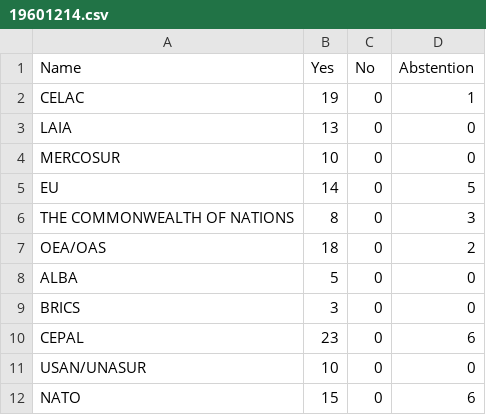
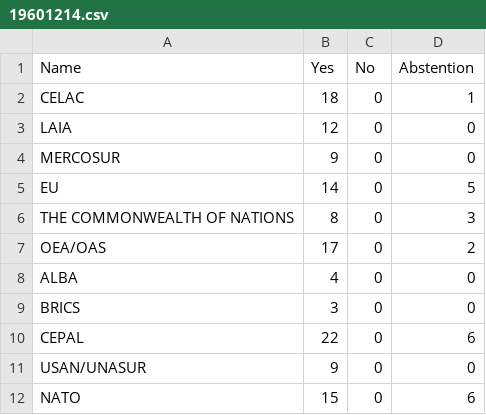
Before and after one commit to lszperling/masteruppsatsir, a CSV file: stats/19601214.csv, drawn as a sheet.

```diff
--- a/stats/19601214.csv
+++ b/stats/19601214.csv
@@ -1,12 +1,12 @@
 Name,Yes,No,Abstention
-CELAC ,19,0,1
-LAIA ,13,0,0
-MERCOSUR ,10,0,0
+CELAC ,18,0,1
+LAIA ,12,0,0
+MERCOSUR ,9,0,0
 EU ,14,0,5
 THE COMMONWEALTH OF NATIONS  ,8,0,3
-OEA/OAS ,18,0,2
-ALBA ,5,0,0
+OEA/OAS ,17,0,2
+ALBA ,4,0,0
 BRICS ,3,0,0
-CEPAL ,23,0,6
-USAN/UNASUR ,10,0,0
+CEPAL ,22,0,6
+USAN/UNASUR ,9,0,0
 NATO ,15,0,6
```
Also changed, not shown: stats/19611127.csv, stats/19731214.csv, 22 other files.
